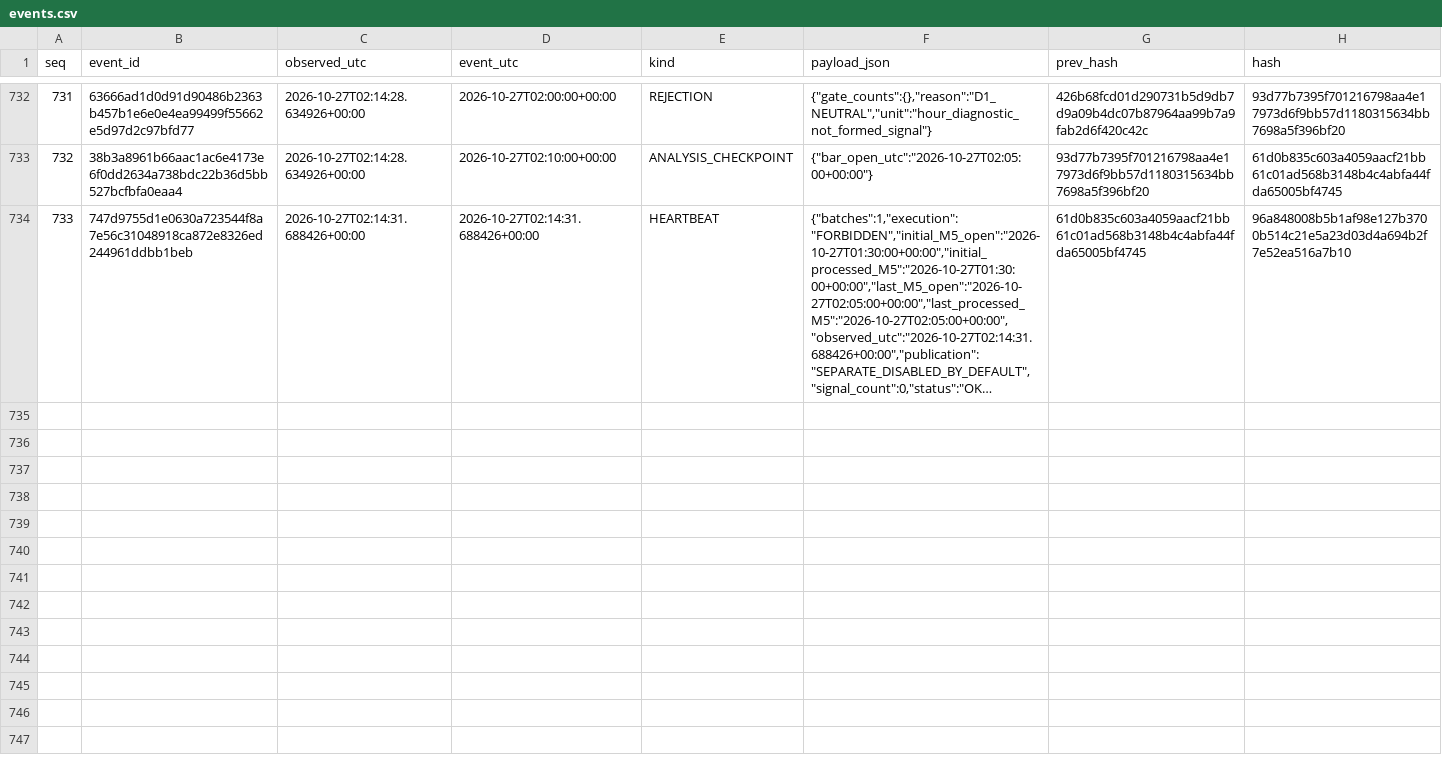
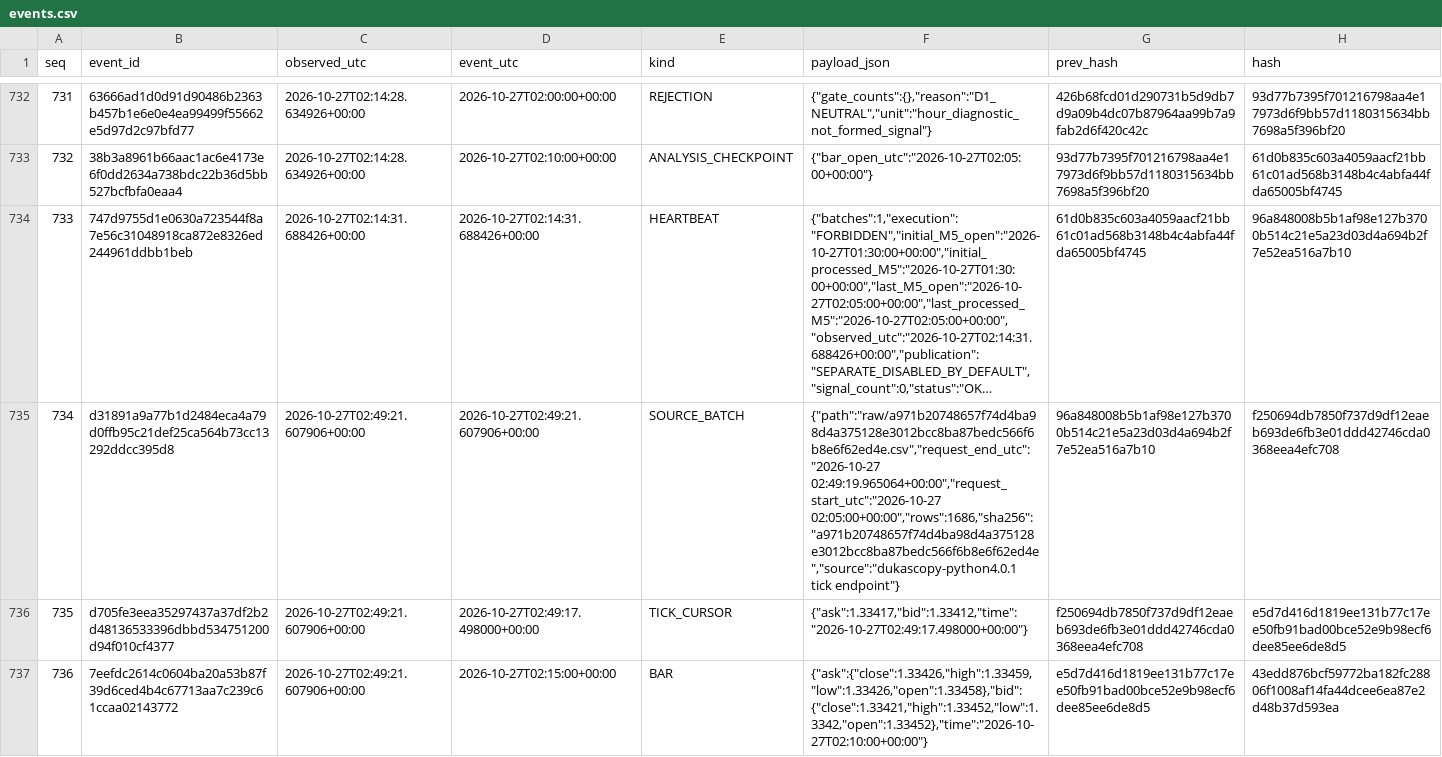
Before and after one commit to cardenm1/fx-signals-bot, a CSV file: session/events.csv, drawn as a sheet; only a part is shown, gaps mark what is left out; long unchanged cells end in …; the diff covers the shown part only; the diff names each change by its address in the sheet, - before the commit and + after, or states it on an @@ line.

```diff
--- a/session/events.csv
+++ b/session/events.csv
+row 735: 734 | d31891a9a77b1d2484eca4a79d0ffb95c21def25ca564b73cc13292ddcc395d8 | 2026-10-27T02:49:21.607906+00:00 | 2026-10-27T02:49:21.607906+00:00 | SOURCE_BATCH | {"path":"raw/a971b20748657f74d4ba98d4a375128e3012bcc8ba87bedc566f6b8e6f62ed4e.csv","request_end_utc":"2026-10-27 02:49:19.965064+00:00","request_start_utc":"2026-10-27 02:05:00+00:00","rows":1686,"sha256":"a971b20748657f74d4ba98d4a375128e3012bcc8ba87bedc566f6b8e6f62ed4e","source":"dukascopy-python4.0.1 tick endpoint"} | 96a848008b5b1af98e127b3700b514c21e5a23d03d4a694b2f7e52ea516a7b10 | f250694db7850f737d9df12eaeb693de6fb3e01ddd42746cda0368eea4efc708
+row 736: 735 | d705fe3eea35297437a37df2b2d48136533396dbbd534751200d94f010cf4377 | 2026-10-27T02:49:21.607906+00:00 | 2026-10-27T02:49:17.498000+00:00 | TICK_CURSOR | {"ask":1.33417,"bid":1.33412,"time":"2026-10-27T02:49:17.498000+00:00"} | f250694db7850f737d9df12eaeb693de6fb3e01ddd42746cda0368eea4efc708 | e5d7d416d1819ee131b77c17ee50fb91bad00bce52e9b98ecf6dee85ee6de8d5
+row 737: 736 | 7eefdc2614c0604ba20a53b87f39d6ced4b4c67713aa7c239c61ccaa02143772 | 2026-10-27T02:49:21.607906+00:00 | 2026-10-27T02:15:00+00:00 | BAR | {"ask":{"close":1.33426,"high":1.33459,"low":1.33426,"open":1.33458},"bid":{"close":1.33421,"high":1.33452,"low":1.3342,"open":1.33452},"time":"2026-10-27T02:10:00+00:00"} | e5d7d416d1819ee131b77c17ee50fb91bad00bce52e9b98ecf6dee85ee6de8d5 | 43edd876bcf59772ba182fc28806f1008af14fa44dcee6ea87e2d48b37d593ea
```
Also changed, not shown: 8 added rows elsewhere in this file, session/stages.csv, 2 other files.
